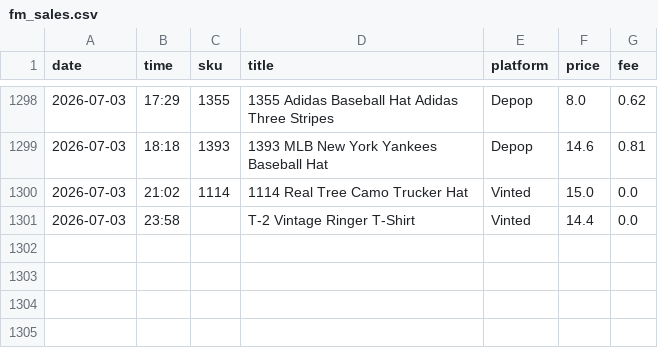
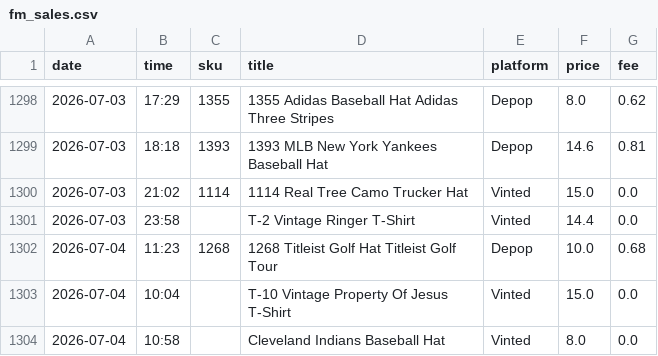
Before and after one commit to notanotherwholesale-sudo/fm-sales-tracker, a CSV file: fm_sales.csv, drawn as a sheet; only a part is shown, gaps mark what is left out; the diff names each change by its address in the sheet, - before the commit and + after, or states it on an @@ line.

```diff
--- a/fm_sales.csv
+++ b/fm_sales.csv
+row 1302: 2026-07-04 | 11:23 | 1268 | 1268 Titleist Golf Hat Titleist Golf Tour | Depop | 10.0 | 0.68
+row 1303: 2026-07-04 | 10:04 |  | T-10 Vintage Property Of Jesus T-Shirt | Vinted | 15.0 | 0.0
+row 1304: 2026-07-04 | 10:58 |  | Cleveland Indians Baseball Hat | Vinted | 8.0 | 0.0
```
Also changed, not shown: delist_queue.csv, 2 other files.
